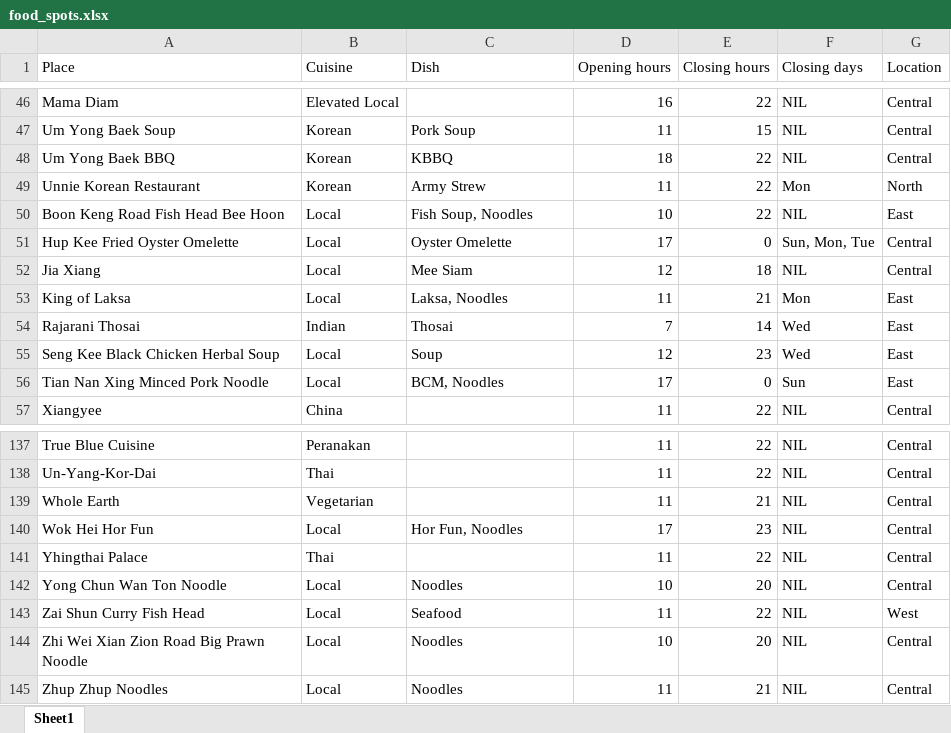
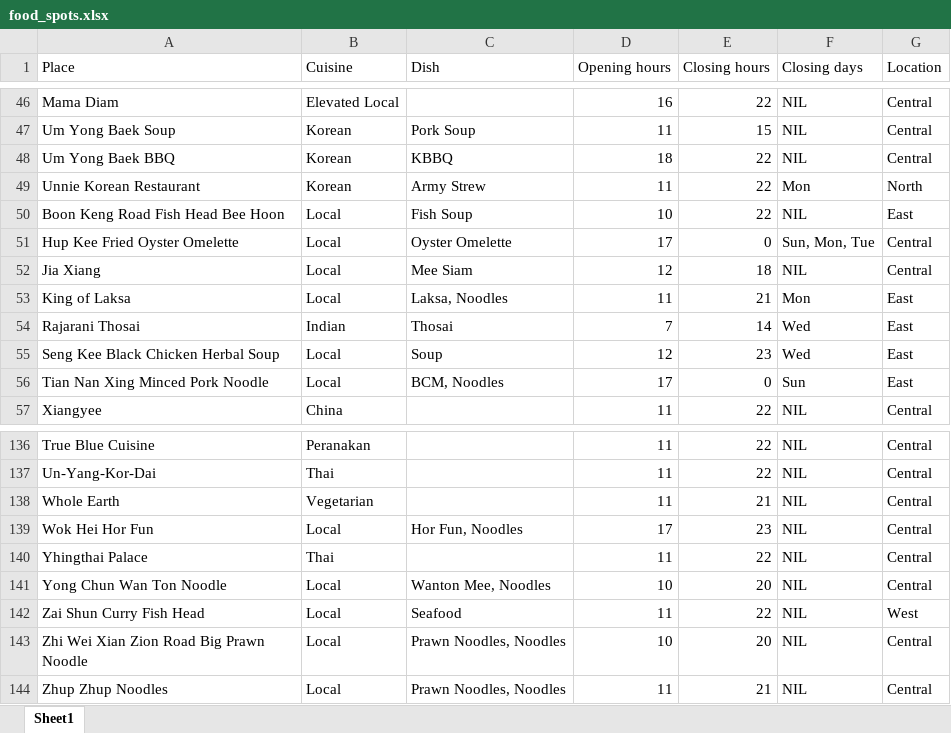
Before and after one commit to dlimtx/food-spot-selector, an Excel workbook: food_spots.xlsx, sheet Sheet1, drawn as a sheet; only a part is shown, gaps mark what is left out; values as stored, in another font and other column widths than the file's, no borders; addresses are those after the commit; the diff covers the shown part only; the diff names each change by its address in the sheet, - before the commit and + after, or states it on an @@ line.

```diff
--- a/food_spots.xlsx (sheet Sheet1)
+++ b/food_spots.xlsx (sheet Sheet1)
-C50 (Dish): Fish Soup, Noodles
+C50 (Dish): Fish Soup
-C141 (Dish): Noodles
+C141 (Dish): Wanton Mee, Noodles
-C143:C144 (Dish): Noodles
+C143:C144 (Dish): Prawn Noodles, Noodles
```
Also changed, not shown: 1 removed row and 26 edited cells elsewhere in this sheet, 1 other file.
